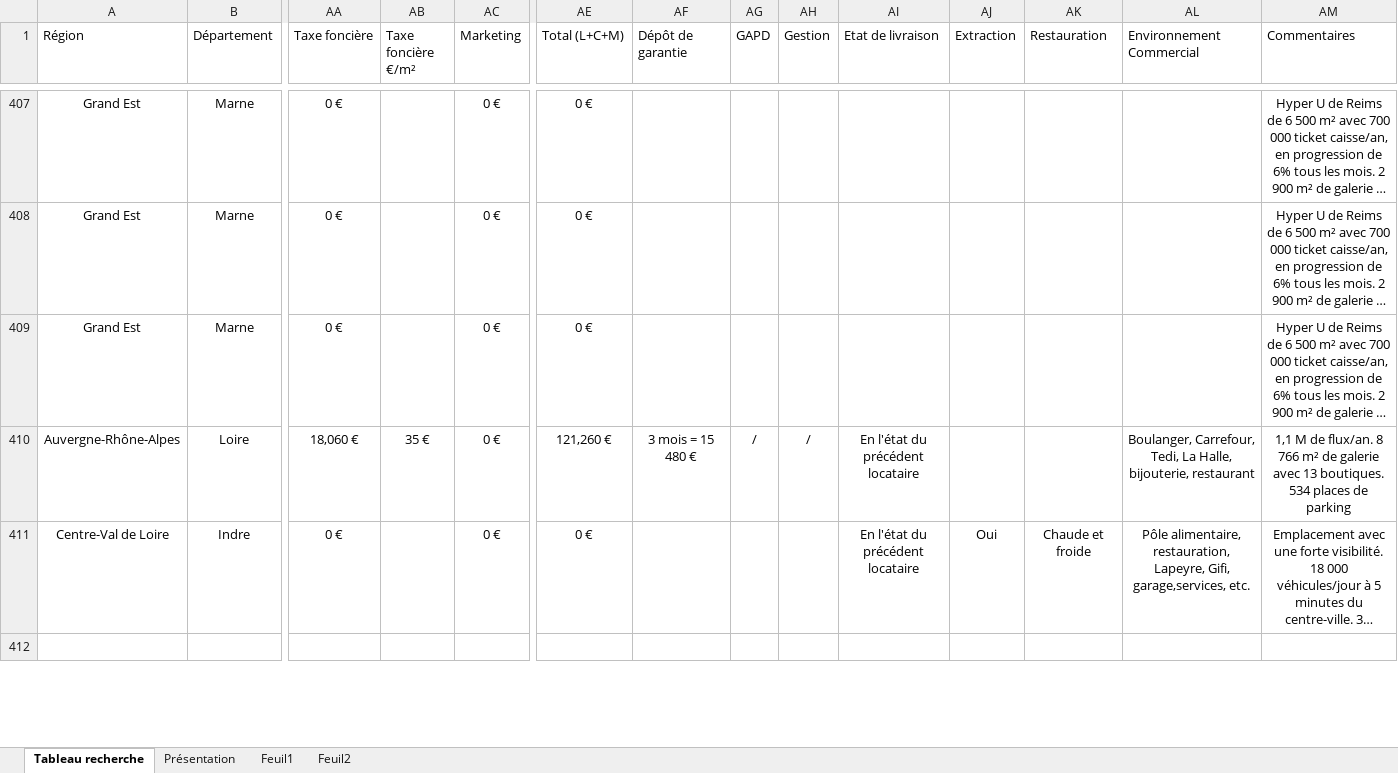
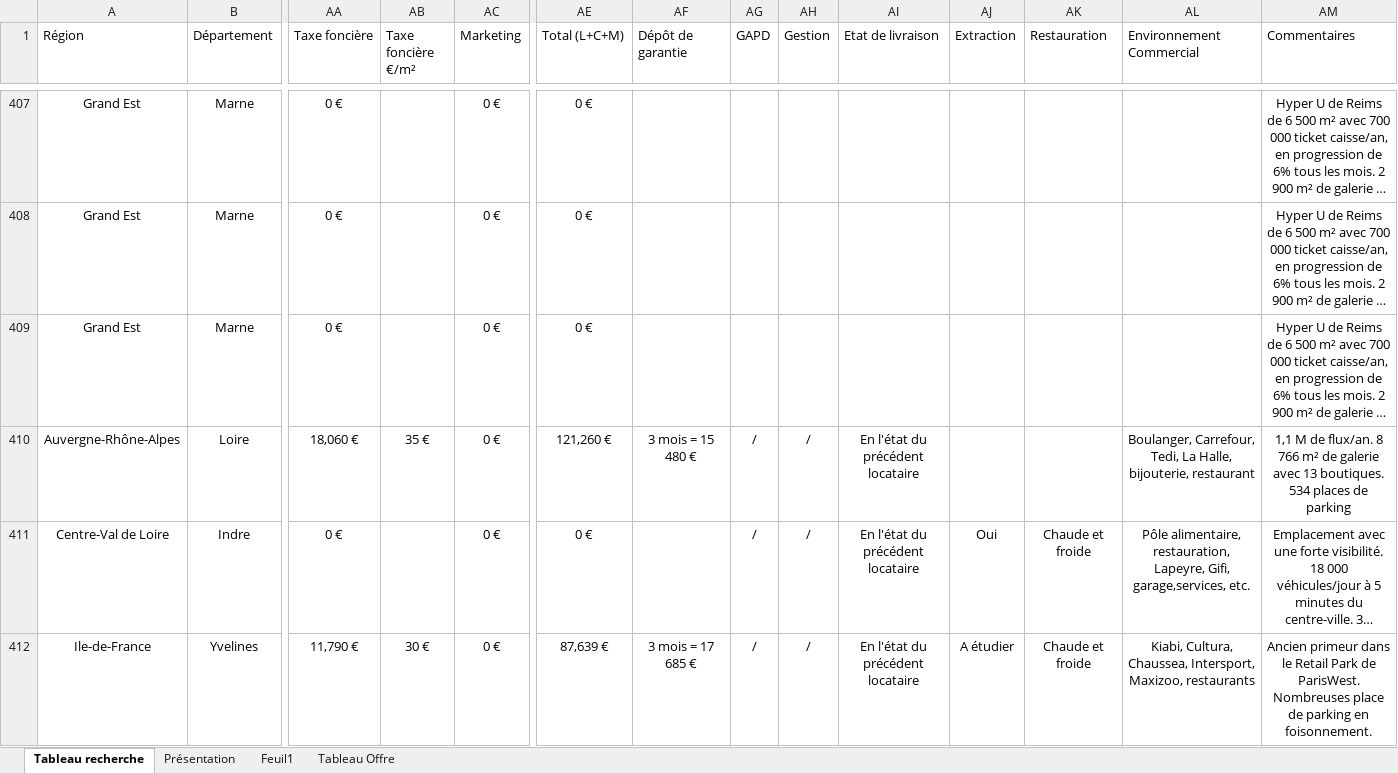
Before and after one commit to guillaume-smbg/SMBG-Carte-Interactive, an Excel workbook: Liste des lots.xlsx, sheet Tableau recherche, drawn as a sheet; only a part is shown, gaps mark what is left out; long unchanged cells end in …; values as stored, in another font and other column widths than the file's, no borders; table styles not drawn; rows hold the shown columns only; the diff covers the shown part only; the diff names each change by its address in the sheet, - before the commit and + after, or states it on an @@ line.

Commit message:
Add files via upload

```diff
--- a/Liste des lots.xlsx (sheet Tableau recherche)
+++ b/Liste des lots.xlsx (sheet Tableau recherche)
-sheet tab: Feuil2
+sheet tab: Tableau Offre
-AG411 (GAPD): (empty)
+AG411 (GAPD): /
-AH411 (Gestion): (empty)
+AH411 (Gestion): /
-row 412: (empty)
+row 412: Ile-de-France | Yvelines | 11,790 € | 30 € | 0 € | 87,639 € | 3 mois = 17 685 € | / | / | En l'état du précédent locataire | A étudier | Chaude et froide | Kiabi, Cultura, Chaussea, Intersport, Maxizoo, restaurants | Ancien primeur dans le Retail Park de ParisWest. Nombreuses place de parking en foisonnement.
```
Also changed, not shown: 33 edited cells and cell formats elsewhere in this sheet.
